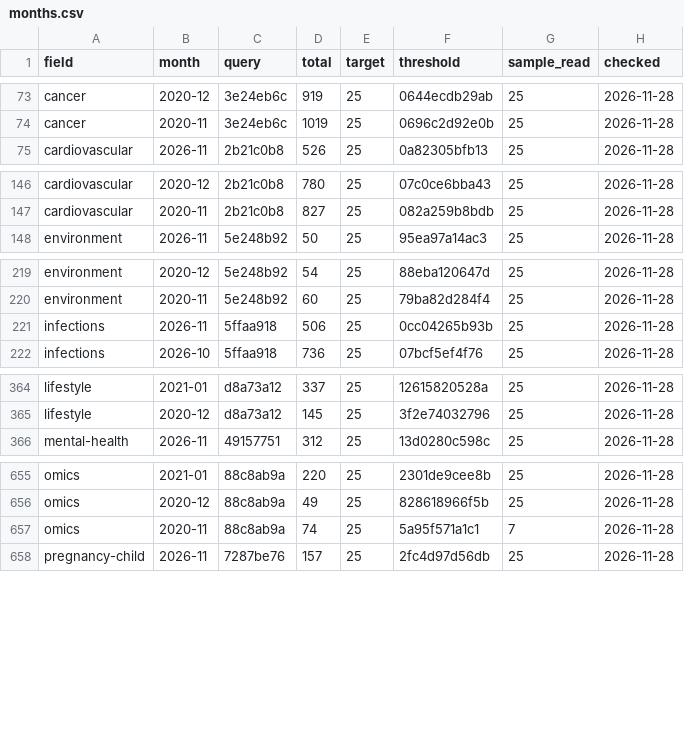
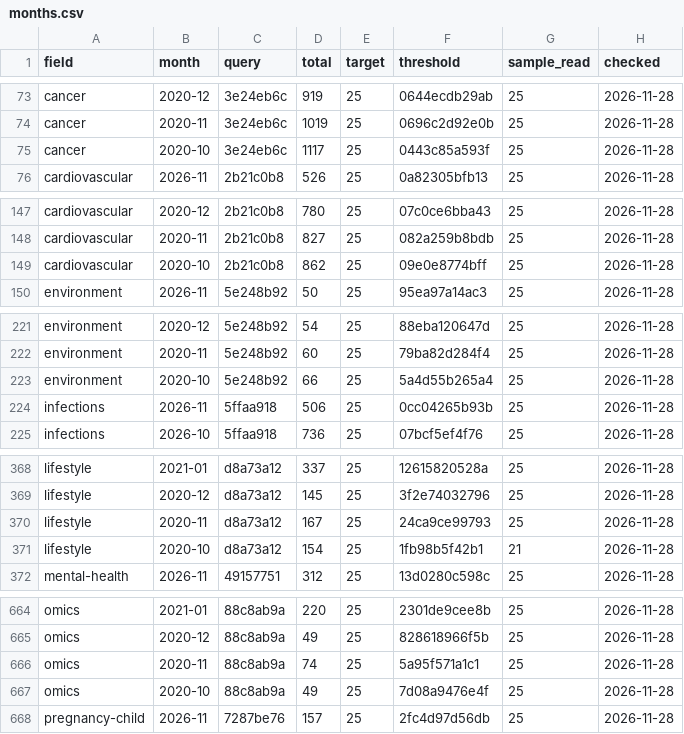
Before and after one commit to nfdi4health/datashield-function-ideas, a CSV file: literature-watch/data/months.csv, drawn as a sheet; only a part is shown, gaps mark what is left out; the diff covers the shown part only.

Commit message:
data: literature watch, 250 papers

```diff
--- a/literature-watch/data/months.csv
+++ b/literature-watch/data/months.csv
@@ -74,2 +74,3 @@
 "cancer","2020-11","3e24eb6c",1019,25,"0696c2d92e0b",25,"2026-11-28"
+"cancer","2020-10","3e24eb6c",1117,25,"0443c85a593f",25,"2026-11-28"
 "cardiovascular","2026-11","2b21c0b8",526,25,"0a82305bfb13",25,"2026-11-28"
@@ -147,2 +148,3 @@
 "cardiovascular","2020-11","2b21c0b8",827,25,"082a259b8bdb",25,"2026-11-28"
+"cardiovascular","2020-10","2b21c0b8",862,25,"09e0e8774bff",25,"2026-11-28"
 "environment","2026-11","5e248b92",50,25,"95ea97a14ac3",25,"2026-11-28"
@@ -220,2 +222,3 @@
 "environment","2020-11","5e248b92",60,25,"79ba82d284f4",25,"2026-11-28"
+"environment","2020-10","5e248b92",66,25,"5a4d55b265a4",25,"2026-11-28"
 "infections","2026-11","5ffaa918",506,25,"0cc04265b93b",25,"2026-11-28"
@@ -365,2 +369,4 @@
 "lifestyle","2020-12","d8a73a12",145,25,"3f2e74032796",25,"2026-11-28"
+"lifestyle","2020-11","d8a73a12",167,25,"24ca9ce99793",25,"2026-11-28"
+"lifestyle","2020-10","d8a73a12",154,25,"1fb98b5f42b1",21,"2026-11-28"
 "mental-health","2026-11","49157751",312,25,"13d0280c598c",25,"2026-11-28"
@@ -656,3 +665,4 @@
 "omics","2020-12","88c8ab9a",49,25,"828618966f5b",25,"2026-11-28"
-"omics","2020-11","88c8ab9a",74,25,"5a95f571a1c1",7,"2026-11-28"
+"omics","2020-11","88c8ab9a",74,25,"5a95f571a1c1",25,"2026-11-28"
+"omics","2020-10","88c8ab9a",49,25,"7d08a9476e4f",25,"2026-11-28"
 "pregnancy-child","2026-11","7287be76",157,25,"2fc4d97d56db",25,"2026-11-28"
```
Also changed, not shown: 6 added rows elsewhere in this file, 2 other files.
